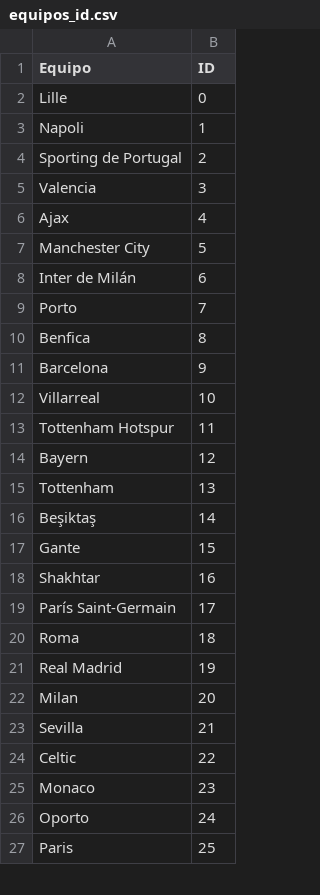
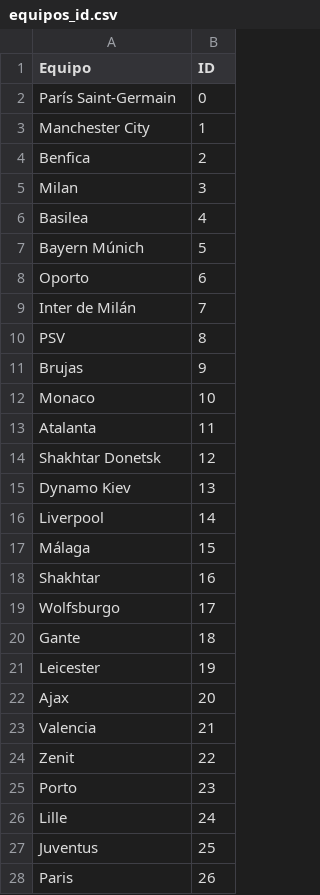
Before and after one commit to crltsnch/Champions_23-24, a CSV file: equipos_id.csv, drawn as a sheet; only a part is shown; the diff covers the shown part only.

```diff
--- a/equipos_id.csv
+++ b/equipos_id.csv
@@ -1,27 +1,28 @@
 Equipo,ID
-Lille,0
-Napoli,1
-Sporting de Portugal,2
-Valencia,3
-Ajax,4
-Manchester City,5
-Inter de Milán,6
-Porto,7
-Benfica,8
-Barcelona,9
-Villarreal,10
-Tottenham Hotspur,11
-Bayern,12
-Tottenham,13
-Beşiktaş,14
-Gante,15
+París Saint-Germain,0
+Manchester City,1
+Benfica,2
+Milan,3
+Basilea,4
+Bayern Múnich,5
+Oporto,6
+Inter de Milán,7
+PSV,8
+Brujas,9
+Monaco,10
+Atalanta,11
+Shakhtar Donetsk,12
+Dynamo Kiev,13
+Liverpool,14
+Málaga,15
 Shakhtar,16
-París Saint-Germain,17
-Roma,18
-Real Madrid,19
-Milan,20
-Sevilla,21
-Celtic,22
-Monaco,23
-Oporto,24
-Paris,25
+Wolfsburgo,17
+Gante,18
+Leicester,19
+Ajax,20
+Valencia,21
+Zenit,22
+Porto,23
+Lille,24
+Juventus,25
+Paris,26
```
Also changed, not shown: 18 added rows, 19 removed rows and 9 edited cells elsewhere in this file, octavos_id.csv, 2 other files.
